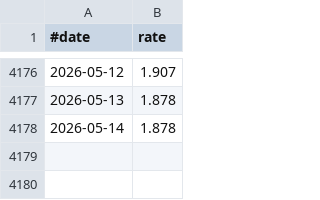
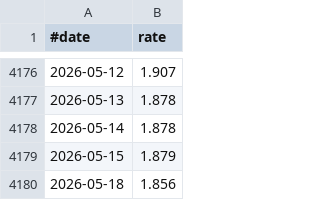
Before and after one commit to jabbors/euribor-rates, a CSV file: rate-1w.csv, drawn as a sheet; only a part is shown, gaps mark what is left out; the diff names each change by its address in the sheet, - before the commit and + after, or states it on an @@ line.

```diff
--- a/rate-1w.csv
+++ b/rate-1w.csv
+row 4179: 2026-05-15 | 1.879
+row 4180: 2026-05-18 | 1.856
```
Also changed, not shown: rate-12m.csv, rate-1m.csv, 2 other files.
